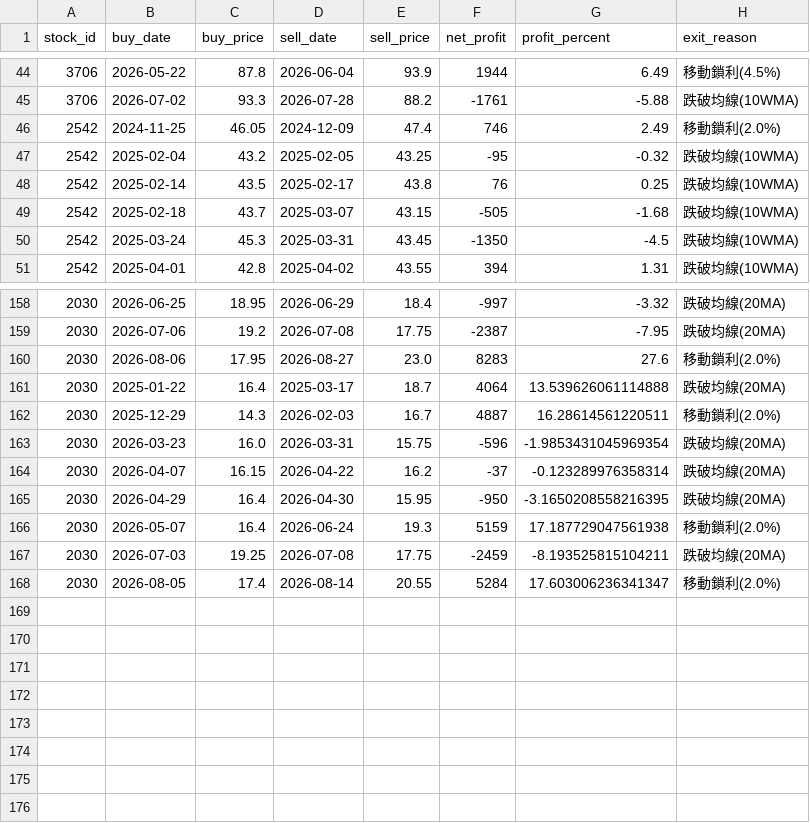
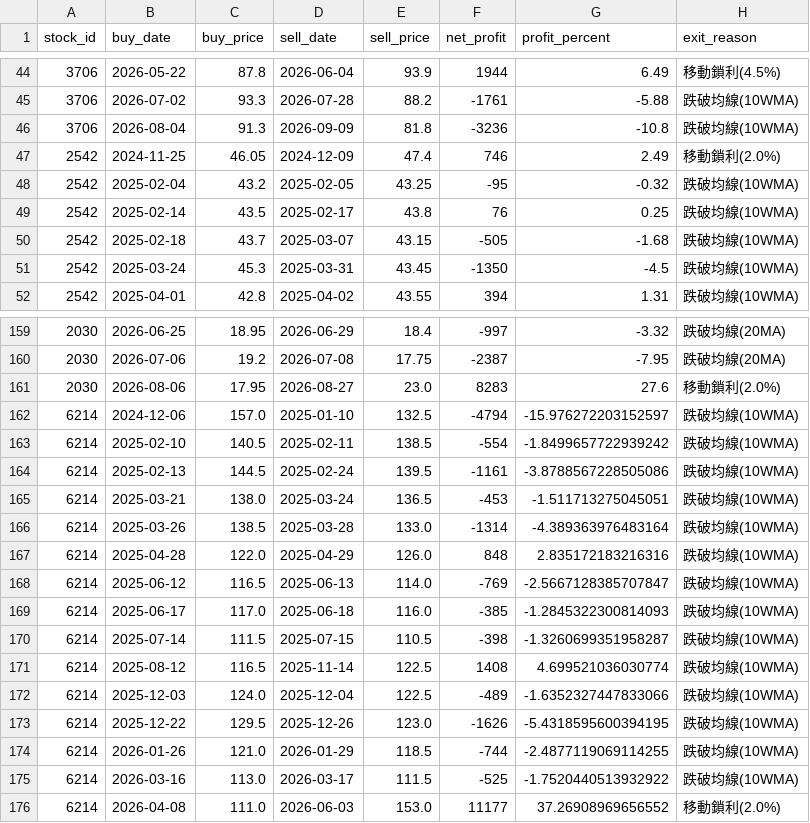
Before and after one commit to chunyulaie/my-dolphin-radar, a CSV file: dolphin_optimizer_details.csv, drawn as a sheet; only a part is shown, gaps mark what is left out.

```diff
--- a/dolphin_optimizer_details.csv
+++ b/dolphin_optimizer_details.csv
@@ -45,2 +45,3 @@
 3706,2026-07-02,93.3,2026-07-28,88.2,-1761,-5.88,跌破均線(10WMA)
+3706,2026-08-04,91.3,2026-09-09,81.8,-3236,-10.8,跌破均線(10WMA)
 2542,2024-11-25,46.05,2024-12-09,47.4,746,2.49,移動鎖利(2.0%)
@@ -160,9 +161,16 @@
 2030,2026-08-06,17.95,2026-08-27,23.0,8283,27.6,移動鎖利(2.0%)
-2030,2025-01-22,16.4,2025-03-17,18.7,4064,13.539626061114888,跌破均線(20MA)
-2030,2025-12-29,14.3,2026-02-03,16.7,4887,16.28614561220511,移動鎖利(2.0%)
-2030,2026-03-23,16.0,2026-03-31,15.75,-596,-1.9853431045969354,跌破均線(20MA)
-2030,2026-04-07,16.15,2026-04-22,16.2,-37,-0.123289976358314,跌破均線(20MA)
-2030,2026-04-29,16.4,2026-04-30,15.95,-950,-3.1650208558216395,跌破均線(20MA)
-2030,2026-05-07,16.4,2026-06-24,19.3,5159,17.187729047561938,移動鎖利(2.0%)
-2030,2026-07-03,19.25,2026-07-08,17.75,-2459,-8.193525815104211,跌破均線(20MA)
-2030,2026-08-05,17.4,2026-08-14,20.55,5284,17.603006236341347,移動鎖利(2.0%)
+6214,2024-12-06,157.0,2025-01-10,132.5,-4794,-15.976272203152597,跌破均線(10WMA)
+6214,2025-02-10,140.5,2025-02-11,138.5,-554,-1.8499657722939242,跌破均線(10WMA)
+6214,2025-02-13,144.5,2025-02-24,139.5,-1161,-3.8788567228505086,跌破均線(10WMA)
+6214,2025-03-21,138.0,2025-03-24,136.5,-453,-1.511713275045051,跌破均線(10WMA)
+6214,2025-03-26,138.5,2025-03-28,133.0,-1314,-4.389363976483164,跌破均線(10WMA)
+6214,2025-04-28,122.0,2025-04-29,126.0,848,2.835172183216316,跌破均線(10WMA)
+6214,2025-06-12,116.5,2025-06-13,114.0,-769,-2.5667128385707847,跌破均線(10WMA)
+6214,2025-06-17,117.0,2025-06-18,116.0,-385,-1.2845322300814093,跌破均線(10WMA)
+6214,2025-07-14,111.5,2025-07-15,110.5,-398,-1.3260699351958287,跌破均線(10WMA)
+6214,2025-08-12,116.5,2025-11-14,122.5,1408,4.699521036030774,跌破均線(10WMA)
+6214,2025-12-03,124.0,2025-12-04,122.5,-489,-1.6352327447833066,跌破均線(10WMA)
+6214,2025-12-22,129.5,2025-12-26,123.0,-1626,-5.4318595600394195,跌破均線(10WMA)
+6214,2026-01-26,121.0,2026-01-29,118.5,-744,-2.4877119069114255,跌破均線(10WMA)
+6214,2026-03-16,113.0,2026-03-17,111.5,-525,-1.7520440513932922,跌破均線(10WMA)
+6214,2026-04-08,111.0,2026-06-03,153.0,11177,37.26908969656552,移動鎖利(2.0%)
```
Also changed, not shown: dolphin_history_ledger.csv, dolphin_portfolio.csv, 2 other files.
